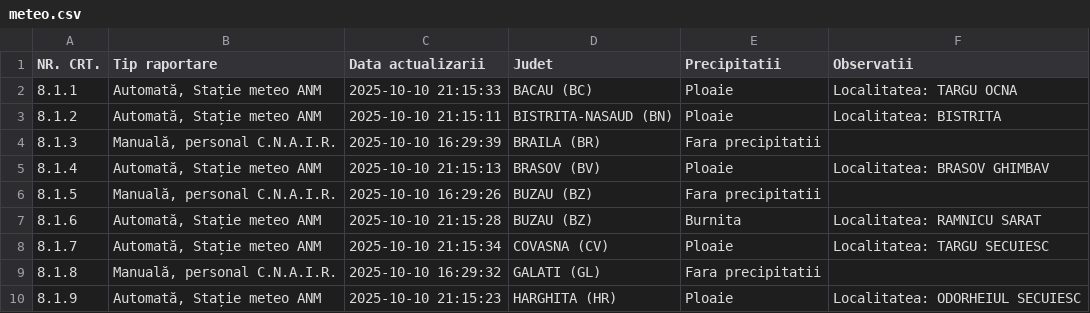
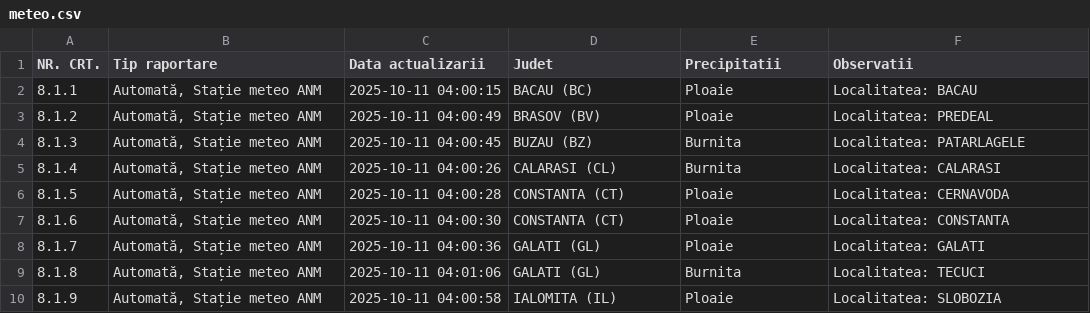
Before and after one commit to gov2-ro/prometeu, a CSV file: data/andnet/csv/meteo.csv, drawn as a sheet; only a part is shown; the diff covers the shown part only.

```diff
--- a/data/andnet/csv/meteo.csv
+++ b/data/andnet/csv/meteo.csv
@@ -1,10 +1,10 @@
 NR. CRT.,Tip raportare,Data actualizarii,Judet,Precipitatii,Observatii
-8.1.1,"Automată, Stație meteo ANM",2025-10-10 21:15:33,BACAU (BC),Ploaie,Localitatea: TARGU OCNA
-8.1.2,"Automată, Stație meteo ANM",2025-10-10 21:15:11,BISTRITA-NASAUD (BN),Ploaie,Localitatea: BISTRITA
-8.1.3,"Manuală, personal C.N.A.I.R.",2025-10-10 16:29:39,BRAILA (BR),Fara precipitatii,
-8.1.4,"Automată, Stație meteo ANM",2025-10-10 21:15:13,BRASOV (BV),Ploaie,Localitatea: BRASOV GHIMBAV
-8.1.5,"Manuală, personal C.N.A.I.R.",2025-10-10 16:29:26,BUZAU (BZ),Fara precipitatii,
-8.1.6,"Automată, Stație meteo ANM",2025-10-10 21:15:28,BUZAU (BZ),Burnita,Localitatea: RAMNICU SARAT
-8.1.7,"Automată, Stație meteo ANM",2025-10-10 21:15:34,COVASNA (CV),Ploaie,Localitatea: TARGU SECUIESC
-8.1.8,"Manuală, personal C.N.A.I.R.",2025-10-10 16:29:32,GALATI (GL),Fara precipitatii,
-8.1.9,"Automată, Stație meteo ANM",2025-10-10 21:15:23,HARGHITA (HR),Ploaie,Localitatea: ODORHEIUL SECUIESC
+8.1.1,"Automată, Stație meteo ANM",2025-10-11 04:00:15,BACAU (BC),Ploaie,Localitatea: BACAU
+8.1.2,"Automată, Stație meteo ANM",2025-10-11 04:00:49,BRASOV (BV),Ploaie,Localitatea: PREDEAL
+8.1.3,"Automată, Stație meteo ANM",2025-10-11 04:00:45,BUZAU (BZ),Burnita,Localitatea: PATARLAGELE
+8.1.4,"Automată, Stație meteo ANM",2025-10-11 04:00:26,CALARASI (CL),Burnita,Localitatea: CALARASI
+8.1.5,"Automată, Stație meteo ANM",2025-10-11 04:00:28,CONSTANTA (CT),Ploaie,Localitatea: CERNAVODA
+8.1.6,"Automată, Stație meteo ANM",2025-10-11 04:00:30,CONSTANTA (CT),Ploaie,Localitatea: CONSTANTA
+8.1.7,"Automată, Stație meteo ANM",2025-10-11 04:00:36,GALATI (GL),Ploaie,Localitatea: GALATI
+8.1.8,"Automată, Stație meteo ANM",2025-10-11 04:01:06,GALATI (GL),Burnita,Localitatea: TECUCI
+8.1.9,"Automată, Stație meteo ANM",2025-10-11 04:00:58,IALOMITA (IL),Ploaie,Localitatea: SLOBOZIA
```
Also changed, not shown: 7 removed rows and 16 edited cells elsewhere in this file, data/andnet/csv/11-lucrări-de-scurtă-durată.csv, data/andnet/csv/situatia-drumurilor-points.csv, 17 other files.
